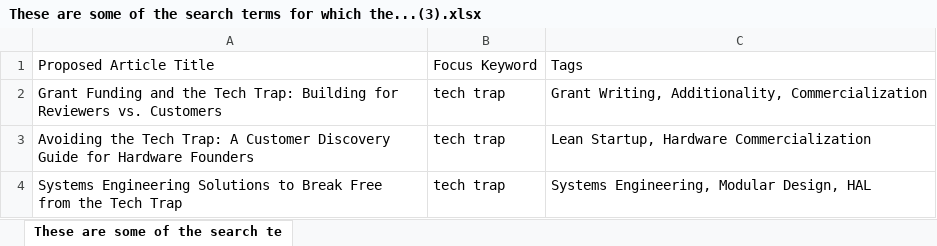
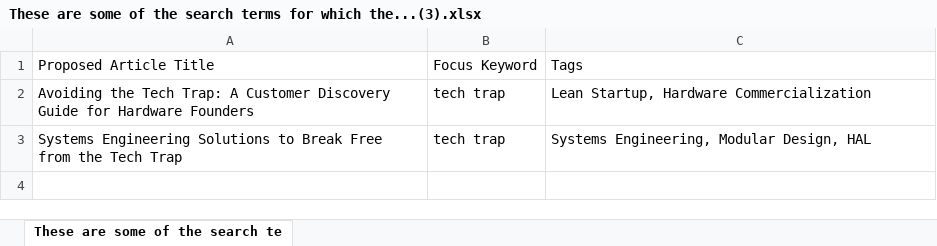
Before and after one commit to aquilesC/venturi-labs-website, an Excel workbook: temp_artifacts/These are some of the search terms for which the...(3).xlsx, sheet These are some of the search te, drawn as a sheet; values as stored, in another font and other column widths than the file's, no borders; charts and pictures not drawn; the diff names each change by its address in the sheet, - before the commit and + after, or states it on an @@ line.

Commit message:
Add article: Grant Funding and the Tech Trap: Building for Reviewers vs. Customers

```diff
--- a/temp_artifacts/These are some of the search terms for which the...(3).xlsx (sheet These are some of the search te)
+++ b/temp_artifacts/These are some of the search terms for which the...(3).xlsx (sheet These are some of the search te)
-row 2: Grant Funding and the Tech Trap: Building for Reviewers vs. Customers | tech trap | Grant Writing, Additionality, Commercialization
```
Also changed, not shown: 5 other files.
